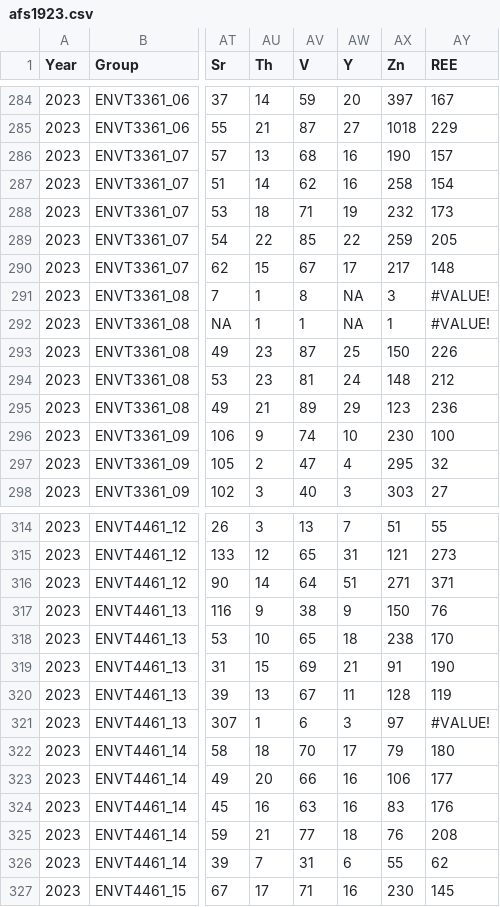
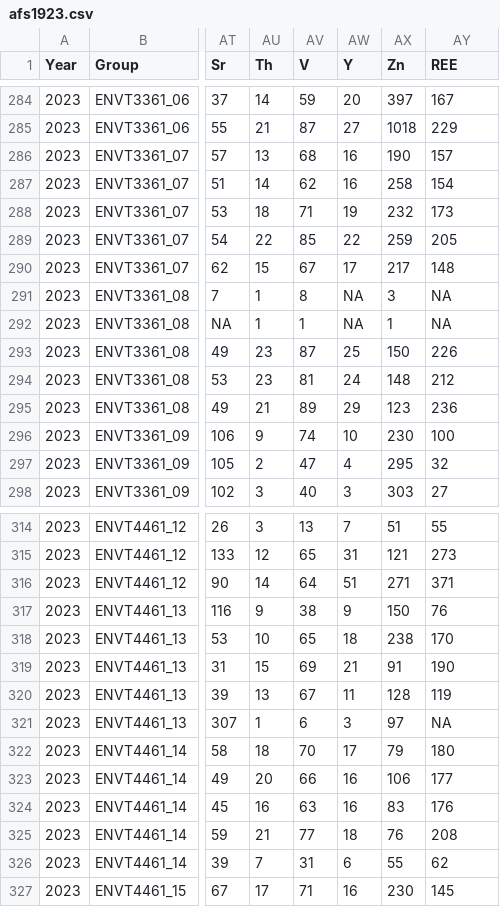
Before and after one commit to Ratey-AtUWA/Ashfield-REE, a CSV file: afs1923.csv, drawn as a sheet; only a part is shown, gaps mark what is left out; the diff names each change by its address in the sheet, - before the commit and + after, or states it on an @@ line.

Commit message:
Update afs1923.csv

```diff
--- a/afs1923.csv
+++ b/afs1923.csv
-AY291:AY292 (REE): #VALUE!
+AY291:AY292 (REE): NA
-AY321 (REE): #VALUE!
+AY321 (REE): NA
```
